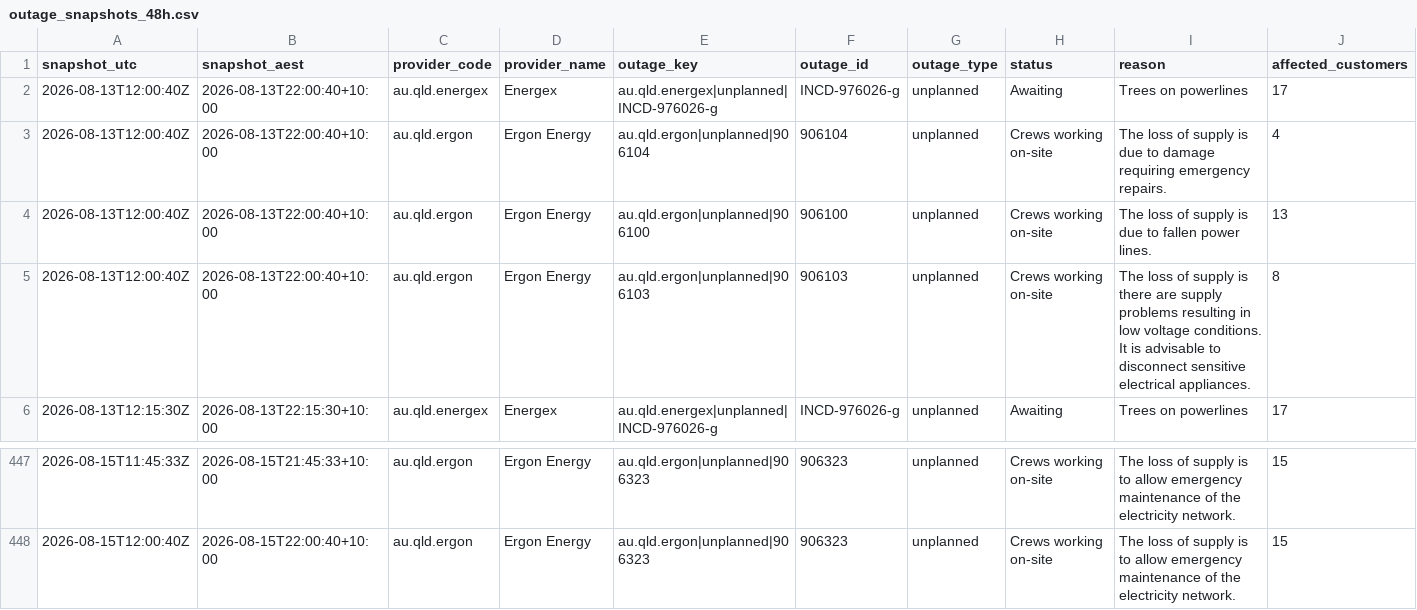
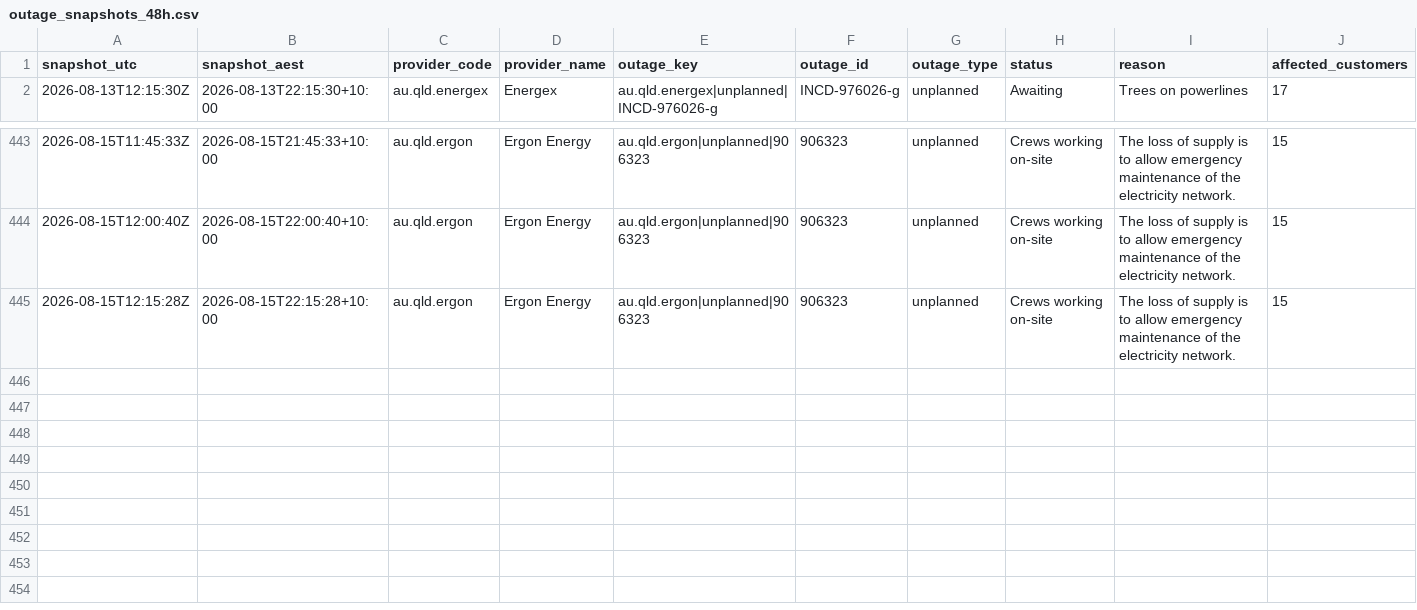
Before and after one commit to gowlettluke/qldpoweroutages, a CSV file: data/outage_snapshots_48h.csv, drawn as a sheet; only a part is shown, gaps mark what is left out; removed rows and columns are numbered as before the commit, all else as after; rows hold the shown columns only; the diff names each change by its address in the sheet, - before the commit and + after, or states it on an @@ line.

```diff
--- a/data/outage_snapshots_48h.csv
+++ b/data/outage_snapshots_48h.csv
-row 2: 2026-08-13T12:00:40Z | 2026-08-13T22:00:40+10:00 | au.qld.energex | Energex | au.qld.energex|unplanned|INCD-976026-g | INCD-976026-g | unplanned | Awaiting | Trees on powerlines | 17
-row 3: 2026-08-13T12:00:40Z | 2026-08-13T22:00:40+10:00 | au.qld.ergon | Ergon Energy | au.qld.ergon|unplanned|906104 | 906104 | unplanned | Crews working on-site | The loss of supply is due to damage requiring emergency repairs. | 4
-row 4: 2026-08-13T12:00:40Z | 2026-08-13T22:00:40+10:00 | au.qld.ergon | Ergon Energy | au.qld.ergon|unplanned|906100 | 906100 | unplanned | Crews working on-site | The loss of supply is due to fallen power lines. | 13
-row 5: 2026-08-13T12:00:40Z | 2026-08-13T22:00:40+10:00 | au.qld.ergon | Ergon Energy | au.qld.ergon|unplanned|906103 | 906103 | unplanned | Crews working on-site | The loss of supply is there are supply problems resulting in low voltage conditions. It is advisable to disconnect sensitive electrical appliances. | 8
+row 445: 2026-08-15T12:15:28Z | 2026-08-15T22:15:28+10:00 | au.qld.ergon | Ergon Energy | au.qld.ergon|unplanned|906323 | 906323 | unplanned | Crews working on-site | The loss of supply is to allow emergency maintenance of the electricity network. | 15
```
Also changed, not shown: data/lga_cumulative_48h.csv, data/lga_totals_48h.csv, 4 other files.
